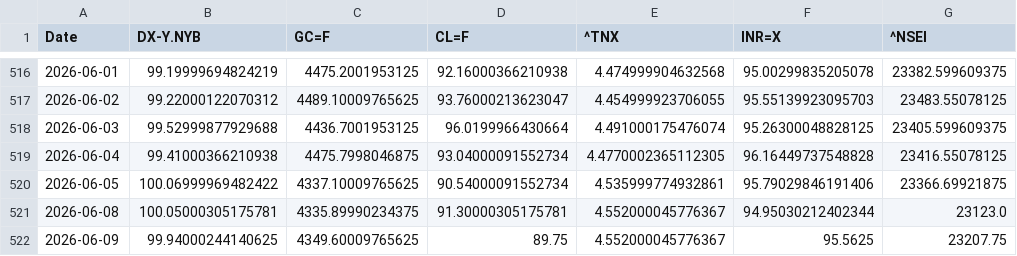
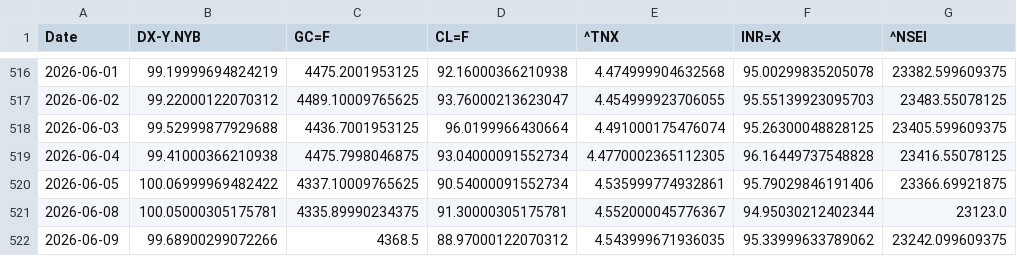
Before and after one commit to rhtjn3-sketch/Stock-Analysis, a CSV file: macro_master.csv, drawn as a sheet; only a part is shown, gaps mark what is left out.

```diff
--- a/macro_master.csv
+++ b/macro_master.csv
@@ -521,2 +521,2 @@ Date,DX-Y.NYB,GC=F,CL=F,^TNX,INR=X,^NSEI
 2026-06-08,100.05000305175781,4335.89990234375,91.30000305175781,4.552000045776367,94.95030212402344,23123.0
-2026-06-09,99.94000244140625,4349.60009765625,89.75,4.552000045776367,95.5625,23207.75
+2026-06-09,99.68900299072266,4368.5,88.97000122070312,4.543999671936035,95.33999633789062,23242.099609375
```
Also changed, not shown: nifty_indices_master.csv, world_indices_master.csv, 4 other files.
